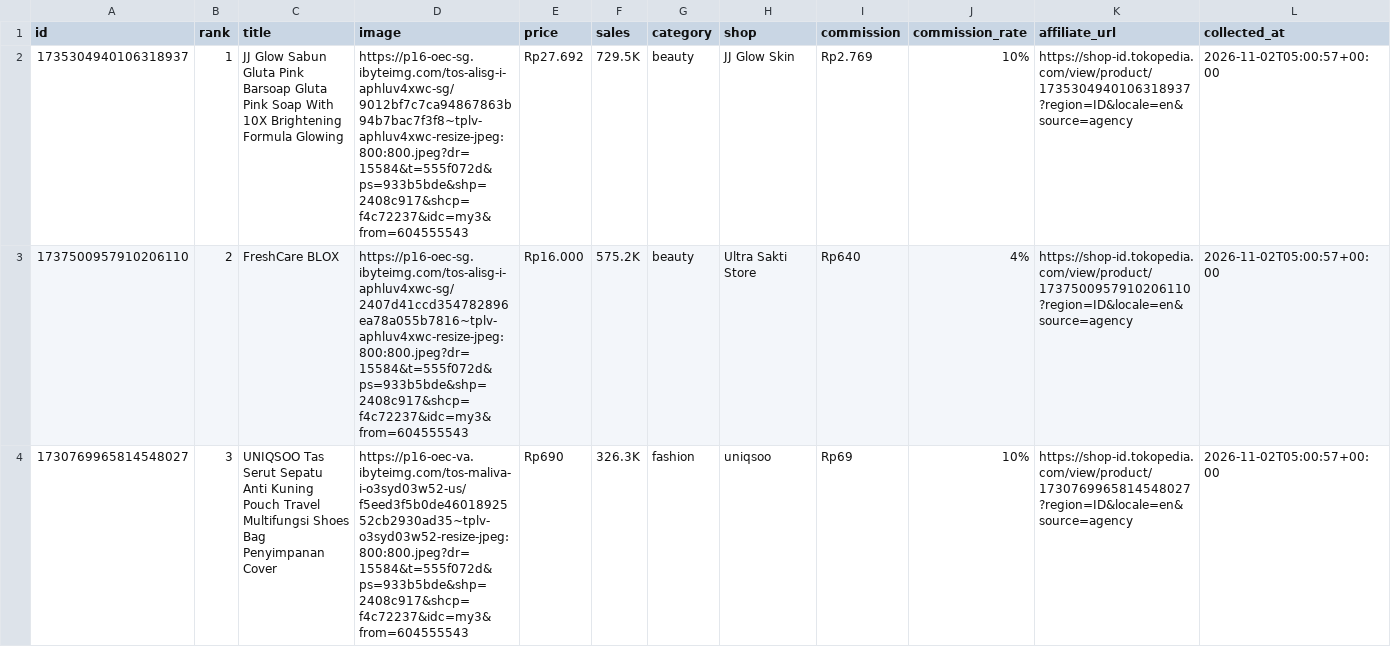
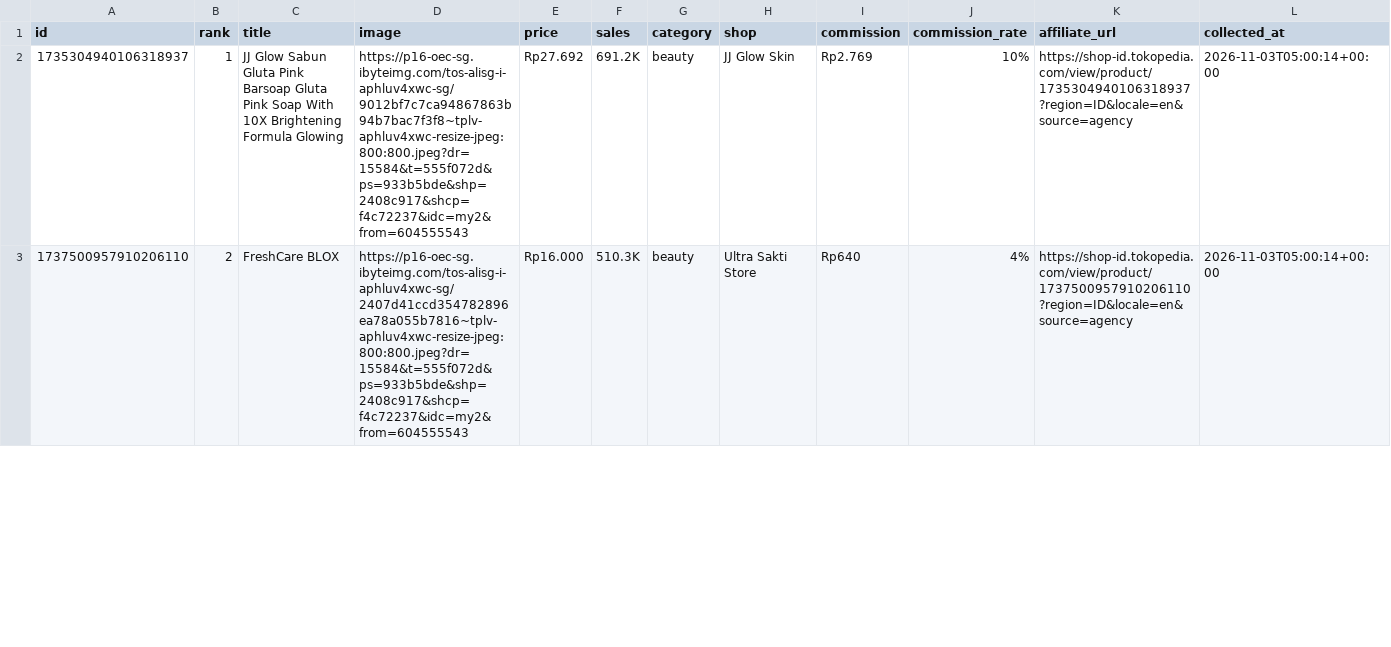
Before and after one commit to junuee-ctrl/lagitren, a CSV file: collector/products.csv, drawn as a sheet; only a part is shown; the diff covers the shown part only.

Commit message:
produk: perbarui daftar dari panel afiliasi (otomatis)

```diff
--- a/collector/products.csv
+++ b/collector/products.csv
@@ -1,4 +1,3 @@
 id,rank,title,image,price,sales,category,shop,commission,commission_rate,affiliate_url,collected_at
-1735304940106318937,1,JJ Glow Sabun Gluta Pink Barsoap Gluta Pink Soap With 10X Brightening Formula Glowing,https://p16-oec-sg.ibyteimg.com/tos-alisg-i-aphluv4xwc-sg/9012bf7c7ca94867863b94b7bac7f3f8~tplv-aphluv4xwc-resize-jpeg:800:800.jpeg?dr=15584&t=555f072d&ps=933b5bde&shp=2408c917&shcp=f4c72237&idc=my3&from=604555543,Rp27.692,729.5K,beauty,JJ Glow Skin,Rp2.769,10%,https://shop-id.tokopedia.com/view/product/1735304940106318937?region=ID&locale=en&source=agency,2026-11-02T05:00:57+00:00
-1737500957910206110,2,FreshCare BLOX,https://p16-oec-sg.ibyteimg.com/tos-alisg-i-aphluv4xwc-sg/2407d41ccd354782896ea78a055b7816~tplv-aphluv4xwc-resize-jpeg:800:800.jpeg?dr=15584&t=555f072d&ps=933b5bde&shp=2408c917&shcp=f4c72237&idc=my3&from=604555543,Rp16.000,575.2K,beauty,Ultra Sakti Store,Rp640,4%,https://shop-id.tokopedia.com/view/product/1737500957910206110?region=ID&locale=en&source=agency,2026-11-02T05:00:57+00:00
-1730769965814548027,3,UNIQSOO Tas Serut Sepatu Anti Kuning Pouch Travel Multifungsi Shoes Bag Penyimpanan Cover,https://p16-oec-va.ibyteimg.com/tos-maliva-i-o3syd03w52-us/f5eed3f5b0de4601892552cb2930ad35~tplv-o3syd03w52-resize-jpeg:800:800.jpeg?dr=15584&t=555f072d&ps=933b5bde&shp=2408c917&shcp=f4c72237&idc=my3&from=604555543,Rp690,326.3K,fashion,uniqsoo,Rp69,10%,https://shop-id.tokopedia.com/view/product/1730769965814548027?region=ID&locale=en&source=agency,2026-11-02T05:00:57+00:00
+1735304940106318937,1,JJ Glow Sabun Gluta Pink Barsoap Gluta Pink Soap With 10X Brightening Formula Glowing,https://p16-oec-sg.ibyteimg.com/tos-alisg-i-aphluv4xwc-sg/9012bf7c7ca94867863b94b7bac7f3f8~tplv-aphluv4xwc-resize-jpeg:800:800.jpeg?dr=15584&t=555f072d&ps=933b5bde&shp=2408c917&shcp=f4c72237&idc=my2&from=604555543,Rp27.692,691.2K,beauty,JJ Glow Skin,Rp2.769,10%,https://shop-id.tokopedia.com/view/product/1735304940106318937?region=ID&locale=en&source=agency,2026-11-03T05:00:14+00:00
+1737500957910206110,2,FreshCare BLOX,https://p16-oec-sg.ibyteimg.com/tos-alisg-i-aphluv4xwc-sg/2407d41ccd354782896ea78a055b7816~tplv-aphluv4xwc-resize-jpeg:800:800.jpeg?dr=15584&t=555f072d&ps=933b5bde&shp=2408c917&shcp=f4c72237&idc=my2&from=604555543,Rp16.000,510.3K,beauty,Ultra Sakti Store,Rp640,4%,https://shop-id.tokopedia.com/view/product/1737500957910206110?region=ID&locale=en&source=agency,2026-11-03T05:00:14+00:00
```
Also changed, not shown: 6 added rows, 4 removed rows and 49 edited cells elsewhere in this file.
